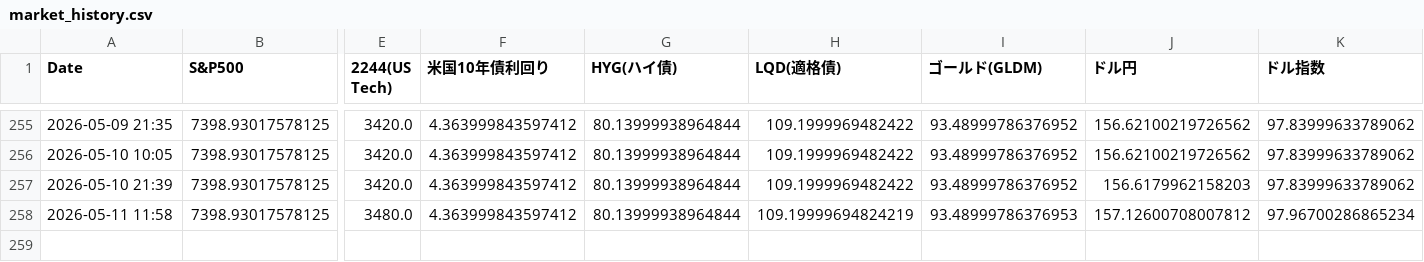
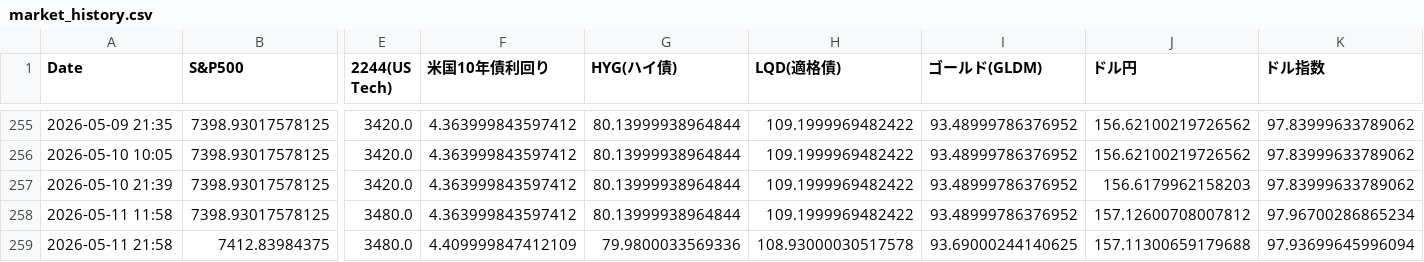
Before and after one commit to tetsustrategist-glitch/market-analyzer, a CSV file: market_history.csv, drawn as a sheet; only a part is shown, gaps mark what is left out; rows hold the shown columns only; the diff names each change by its address in the sheet, - before the commit and + after, or states it on an @@ line.

```diff
--- a/market_history.csv
+++ b/market_history.csv
-H258 (LQD(適格債)): 109.19999694824219
+H258 (LQD(適格債)): 109.1999969482422
-I258 (ゴールド(GLDM)): 93.48999786376953
+I258 (ゴールド(GLDM)): 93.48999786376952
+row 259: 2026-05-11 21:58 | 7412.83984375 | 3480.0 | 4.409999847412109 | 79.9800033569336 | 108.93000030517578 | 93.69000244140625 | 157.11300659179688 | 97.93699645996094
```
Also changed, not shown: 2 other files.
